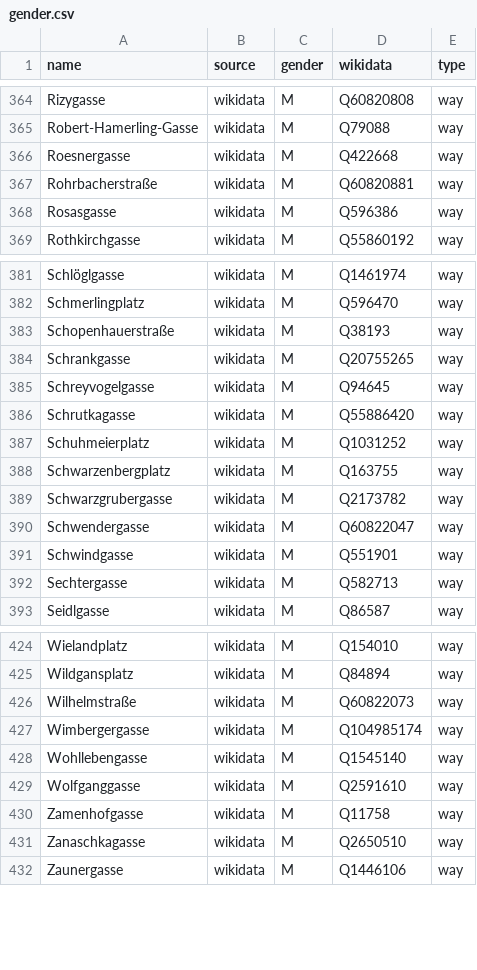
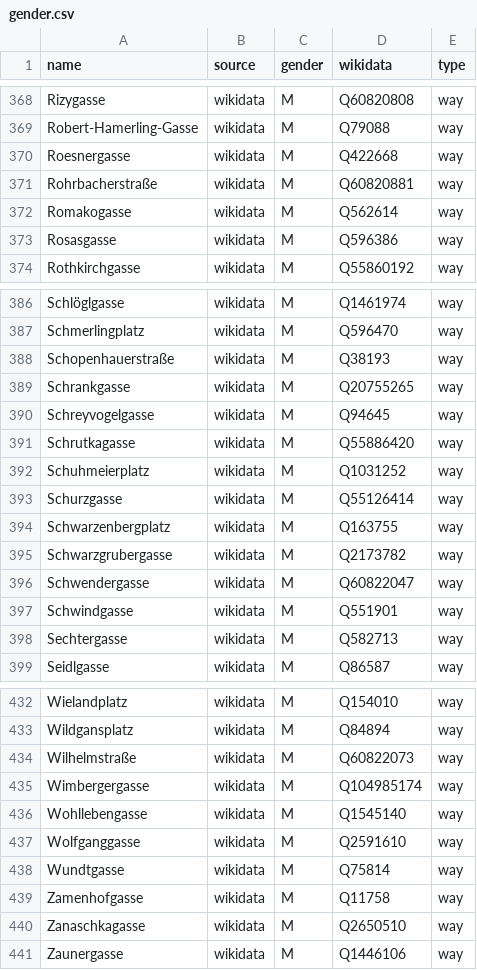
Before and after one commit to EqualStreetNames/equalstreetnames-vienna, a CSV file: data/gender.csv, drawn as a sheet; only a part is shown, gaps mark what is left out; the diff covers the shown part only; the diff names each change by its address in the sheet, - before the commit and + after, or states it on an @@ line.

```diff
--- a/data/gender.csv
+++ b/data/gender.csv
+row 372: Romakogasse | wikidata | M | Q562614 | way
+row 393: Schurzgasse | wikidata | M | Q55126414 | way
+row 438: Wundtgasse | wikidata | M | Q75814 | way
```
Also changed, not shown: 6 added rows and 1 edited cell elsewhere in this file, data/other.csv, 4 other files.
